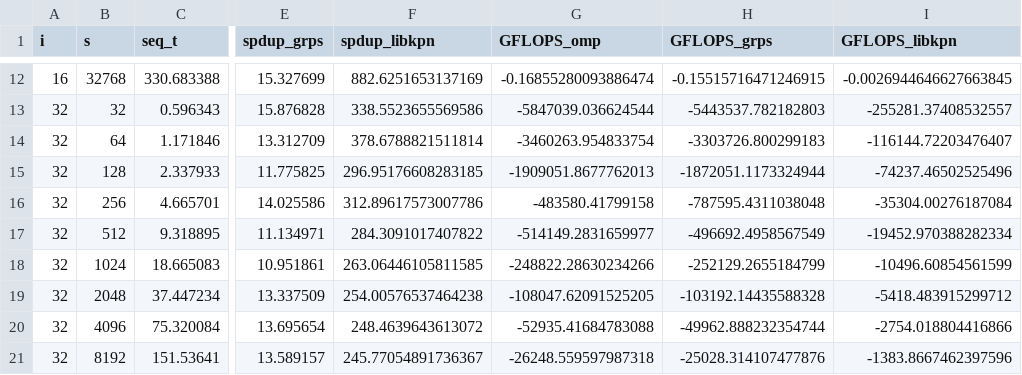
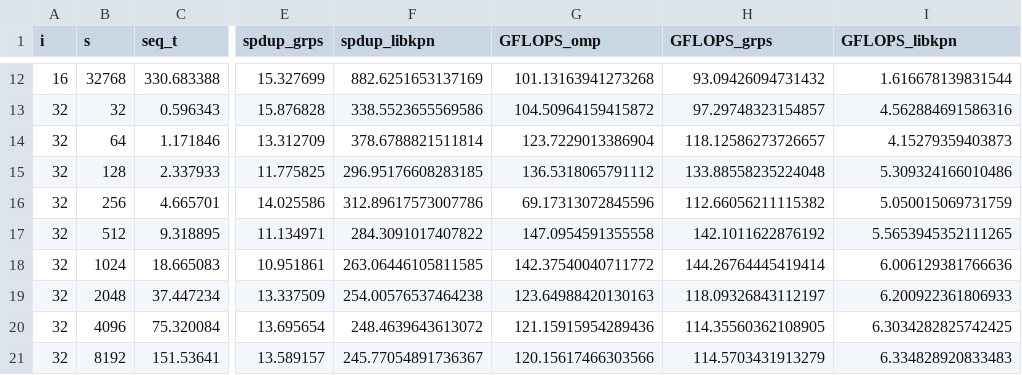
Before and after one commit to victornicolet/tiling-strategies, a CSV file: data/jacobi1D_full.csv, drawn as a sheet; only a part is shown, gaps mark what is left out; the diff covers the shown part only; the diff names each change by its address in the sheet, - before the commit and + after, or states it on an @@ line.

Commit message:
Correction : GFLOPS calculation

```diff
--- a/data/jacobi1D_full.csv
+++ b/data/jacobi1D_full.csv
-G12 (GFLOPS_omp): -0.16855280093886474
+G12 (GFLOPS_omp): 101.13163941273268
-H12 (GFLOPS_grps): -0.15515716471246915
+H12 (GFLOPS_grps): 93.09426094731432
-I12 (GFLOPS_libkpn): -0.0026944646627663845
+I12 (GFLOPS_libkpn): 1.616678139831544
-G13 (GFLOPS_omp): -5847039.036624544
+G13 (GFLOPS_omp): 104.50964159415872
-H13 (GFLOPS_grps): -5443537.782182803
+H13 (GFLOPS_grps): 97.29748323154857
-I13 (GFLOPS_libkpn): -255281.37408532557
+I13 (GFLOPS_libkpn): 4.562884691586316
-G14 (GFLOPS_omp): -3460263.954833754
+G14 (GFLOPS_omp): 123.7229013386904
-H14 (GFLOPS_grps): -3303726.800299183
+H14 (GFLOPS_grps): 118.12586273726657
-I14 (GFLOPS_libkpn): -116144.72203476407
+I14 (GFLOPS_libkpn): 4.15279359403873
-G15 (GFLOPS_omp): -1909051.8677762013
+G15 (GFLOPS_omp): 136.5318065791112
-H15 (GFLOPS_grps): -1872051.1173324944
+H15 (GFLOPS_grps): 133.88558235224048
-I15 (GFLOPS_libkpn): -74237.46502525496
+I15 (GFLOPS_libkpn): 5.309324166010486
-G16 (GFLOPS_omp): -483580.41799158
+G16 (GFLOPS_omp): 69.17313072845596
-H16 (GFLOPS_grps): -787595.4311038048
+H16 (GFLOPS_grps): 112.66056211115382
-I16 (GFLOPS_libkpn): -35304.00276187084
+I16 (GFLOPS_libkpn): 5.050015069731759
-G17 (GFLOPS_omp): -514149.2831659977
+G17 (GFLOPS_omp): 147.0954591355558
-H17 (GFLOPS_grps): -496692.4958567549
+H17 (GFLOPS_grps): 142.1011622876192
-I17 (GFLOPS_libkpn): -19452.970388282334
+I17 (GFLOPS_libkpn): 5.5653945352111265
-G18 (GFLOPS_omp): -248822.28630234266
+G18 (GFLOPS_omp): 142.37540040711772
-H18 (GFLOPS_grps): -252129.2655184799
+H18 (GFLOPS_grps): 144.26764445419414
-I18 (GFLOPS_libkpn): -10496.60854561599
+I18 (GFLOPS_libkpn): 6.006129381766636
-G19 (GFLOPS_omp): -108047.62091525205
+G19 (GFLOPS_omp): 123.64988420130163
-H19 (GFLOPS_grps): -103192.14435588328
+H19 (GFLOPS_grps): 118.09326843112197
-I19 (GFLOPS_libkpn): -5418.483915299712
+I19 (GFLOPS_libkpn): 6.200922361806933
-G20 (GFLOPS_omp): -52935.41684783088
+G20 (GFLOPS_omp): 121.15915954289436
-H20 (GFLOPS_grps): -49962.888232354744
+H20 (GFLOPS_grps): 114.35560362108905
-I20 (GFLOPS_libkpn): -2754.018804416866
+I20 (GFLOPS_libkpn): 6.3034282825742425
-G21 (GFLOPS_omp): -26248.559597987318
+G21 (GFLOPS_omp): 120.15617466303566
-H21 (GFLOPS_grps): -25028.314107477876
+H21 (GFLOPS_grps): 114.5703431913279
-I21 (GFLOPS_libkpn): -1383.8667462397596
+I21 (GFLOPS_libkpn): 6.334828920833483
```
Also changed, not shown: 168 edited cells elsewhere in this file, 1 other file.
